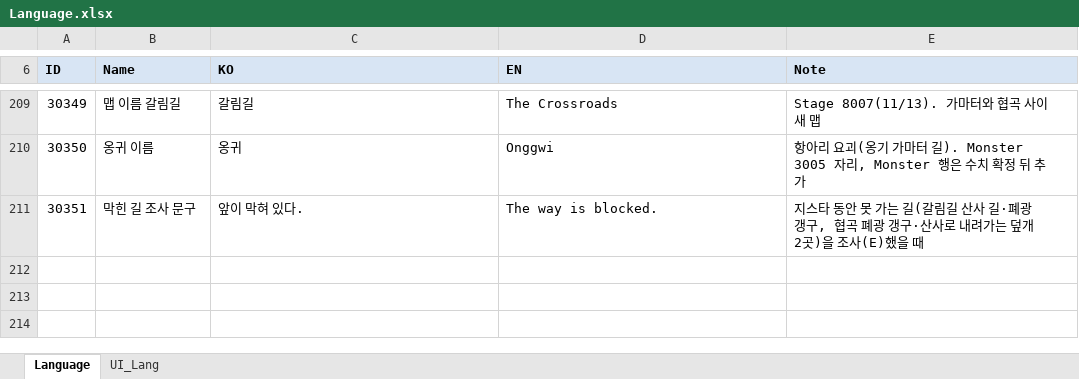
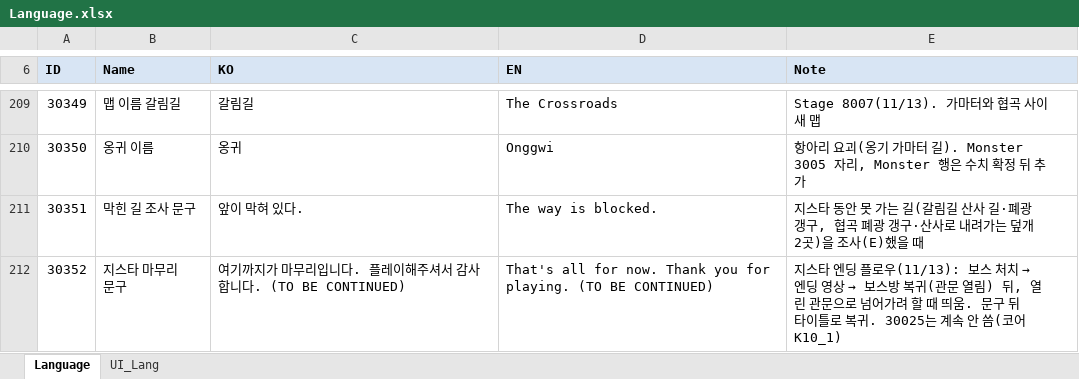
Before and after one commit to hyunho9228-web/DataSheet, an Excel workbook: tables/Language.xlsx, sheet Language, drawn as a sheet; only a part is shown, gaps mark what is left out; values as stored, in another font and other column widths than the file's, no borders; the diff names each change by its address in the sheet, - before the commit and + after, or states it on an @@ line.

```diff
--- a/tables/Language.xlsx (sheet Language)
+++ b/tables/Language.xlsx (sheet Language)
+row 212: 30352 | 지스타 마무리 문구 | 여기까지가 마무리입니다. 플레이해주셔서 감사합니다. (TO BE CONTINUED) | That's all for now. Thank you for playing. (TO BE CONTINUED) | 지스타 엔딩 플로우(11/13): 보스 처치 → 엔딩 영상 → 보스방 복귀(관문 열림) 뒤, 열린 관문으로 넘어가려 할 때 띄움. 문구 뒤 타이틀로 복귀. 30025는 계속 안 씀(코어 K10_1)
```
Also changed, not shown: sheet UI_Lang, tables/Cutscene.xlsx, tables/Stage.xlsx.
